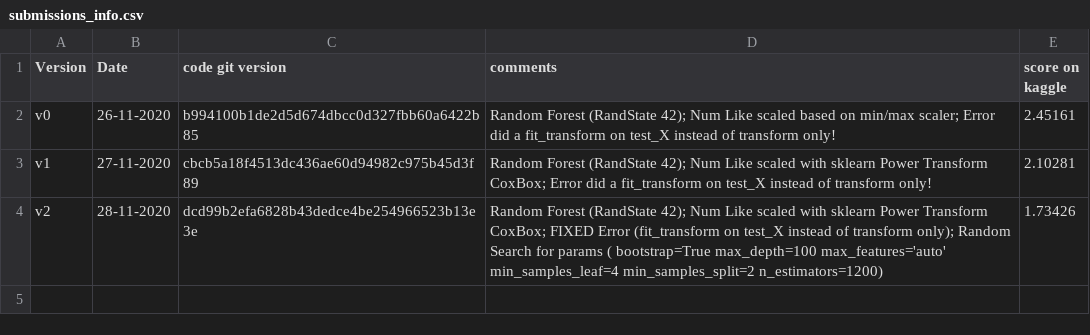
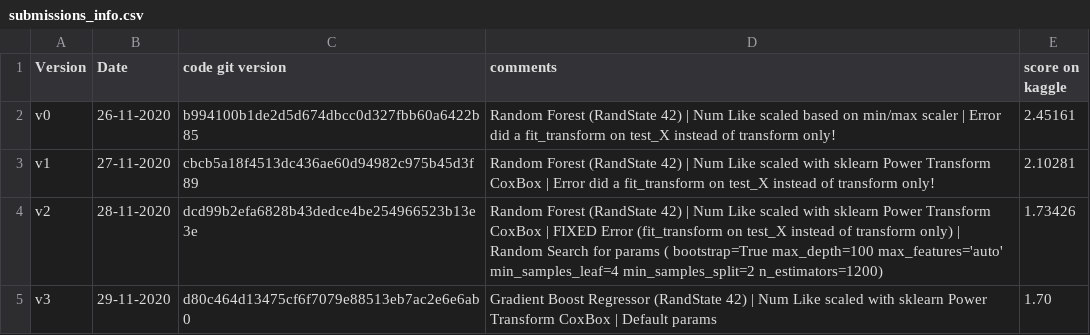
Before and after one commit to aelimame/DataScienceProject, a CSV file: submissions/submissions_info.csv, drawn as a sheet.

Commit message:
Upaded submissions info file and added new prediction csv file (v3)
Upaded submissions info file and added new prediction csv file (v3)

```diff
--- a/submissions/submissions_info.csv
+++ b/submissions/submissions_info.csv
@@ -1,4 +1,5 @@
 Version,Date,code git version,comments,score on kaggle
-v0, 26-11-2020,b994100b1de2d5d674dbcc0d327fbb60a6422b85,"Random Forest (RandState 42); Num Like scaled based on min/max scaler; Error did a fit_transform on test_X instead of transform only!",2.45161
-v1, 27-11-2020,cbcb5a18f4513dc436ae60d94982c975b45d3f89,"Random Forest (RandState 42); Num Like scaled with sklearn Power Transform CoxBox; Error did a fit_transform on test_X instead of transform only!",2.10281
-v2, 28-11-2020,dcd99b2efa6828b43dedce4be254966523b13e3e,"Random Forest (RandState 42); Num Like scaled with sklearn Power Transform CoxBox; FIXED Error (fit_transform on test_X instead of transform only); Random Search for params ( bootstrap=True max_depth=100 max_features='auto' min_samples_leaf=4 min_samples_split=2 n_estimators=1200)",1.73426
+v0, 26-11-2020,b994100b1de2d5d674dbcc0d327fbb60a6422b85,"Random Forest (RandState 42) | Num Like scaled based on min/max scaler | Error did a fit_transform on test_X instead of transform only!",2.45161
+v1, 27-11-2020,cbcb5a18f4513dc436ae60d94982c975b45d3f89,"Random Forest (RandState 42) | Num Like scaled with sklearn Power Transform CoxBox | Error did a fit_transform on test_X instead of transform only!",2.10281
+v2, 28-11-2020,dcd99b2efa6828b43dedce4be254966523b13e3e,"Random Forest (RandState 42) | Num Like scaled with sklearn Power Transform CoxBox | FIXED Error (fit_transform on test_X instead of transform only) | Random Search for params ( bootstrap=True max_depth=100 max_features='auto' min_samples_leaf=4 min_samples_split=2 n_estimators=1200)",1.73426
+v3, 29-11-2020,d80c464d13475cf6f7079e88513eb7ac2e6e6ab0,"Gradient Boost Regressor (RandState 42) | Num Like scaled with sklearn Power Transform CoxBox | Default params",1.70
```
